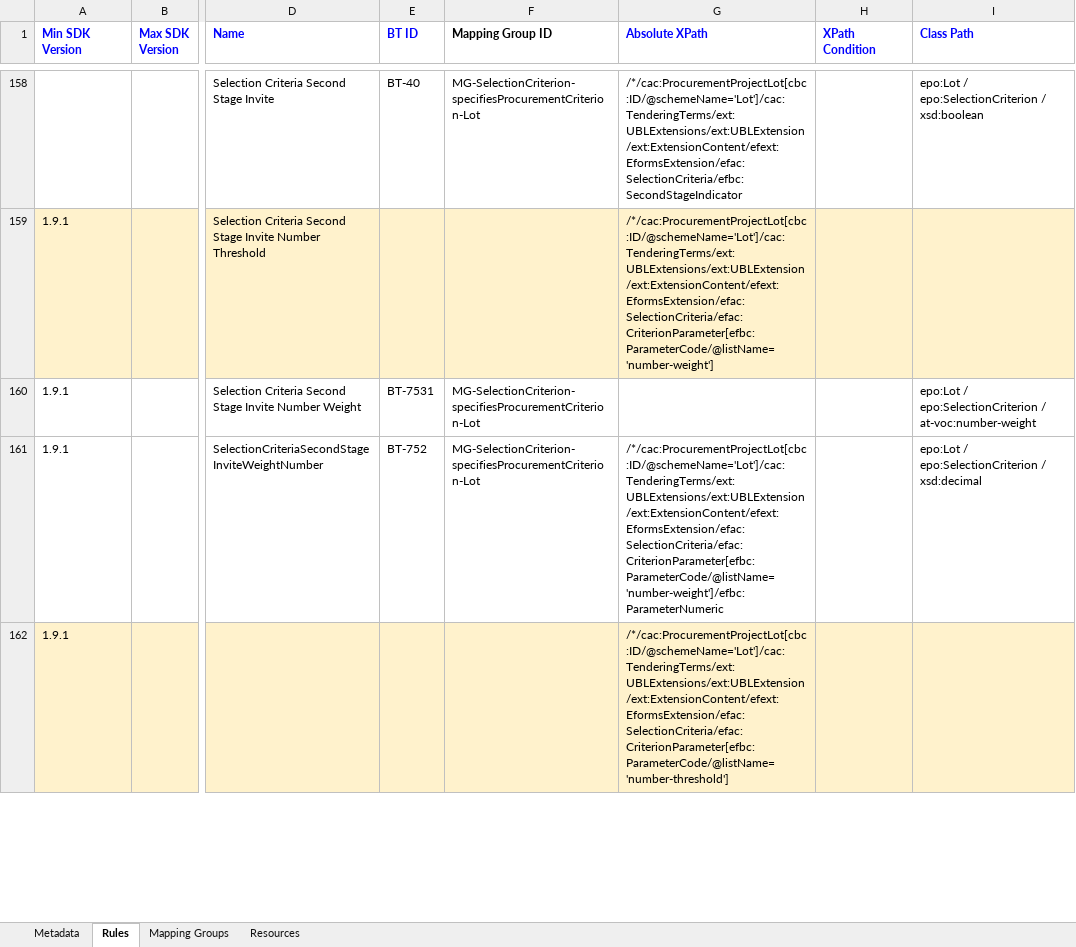
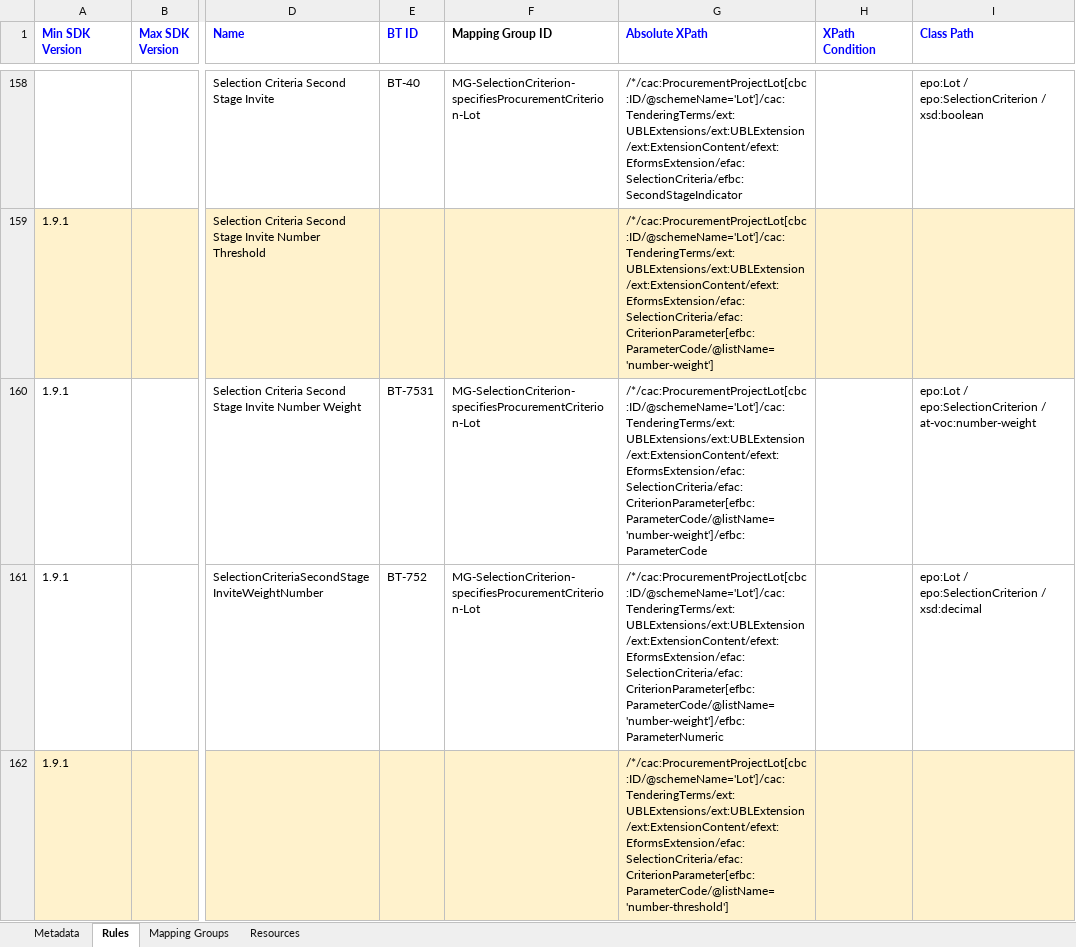
Before and after one commit to meaningfy-ws/eforms-mapping-artefacts, an Excel workbook: mappings/package_cn_v1.9_minimal/transformation/conceptual_mappings.xlsx, sheet Rules, drawn as a sheet; only a part is shown, gaps mark what is left out; values as stored, in another font and other column widths than the file's, no borders; charts and pictures not drawn; the diff names each change by its address in the sheet, - before the commit and + after, or states it on an @@ line.

Commit message:
Fix CM for Module 1-3
There were two problematic rows having invalid XPaths:

- **BT-738-notice** `"s"`
- **BT-7531-Lot** empty

```diff
--- a/mappings/package_cn_v1.9_minimal/transformation/conceptual_mappings.xlsx (sheet Rules)
+++ b/mappings/package_cn_v1.9_minimal/transformation/conceptual_mappings.xlsx (sheet Rules)
-G160 (Absolute XPath): (empty)
+G160 (Absolute XPath): /*/cac:ProcurementProjectLot[cbc:ID/@schemeName='Lot']/cac:TenderingTerms/ext:UBLExtensions/ext:UBLExtension/ext:ExtensionContent/efext:EformsExtension/efac:SelectionCriteria/efac:CriterionParameter[efbc:ParameterCode/@listName='number-weight']/efbc:ParameterCode
```
Also changed, not shown: src/transformation/conceptual_mappings.xlsx.
